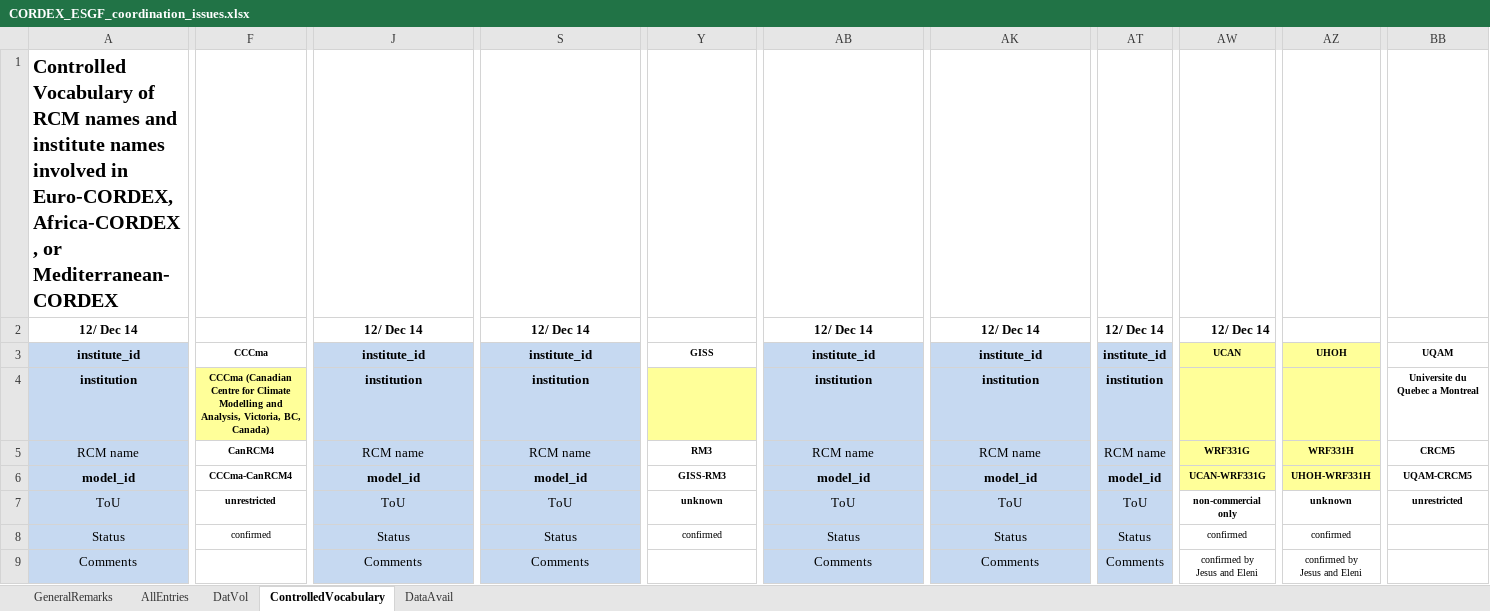
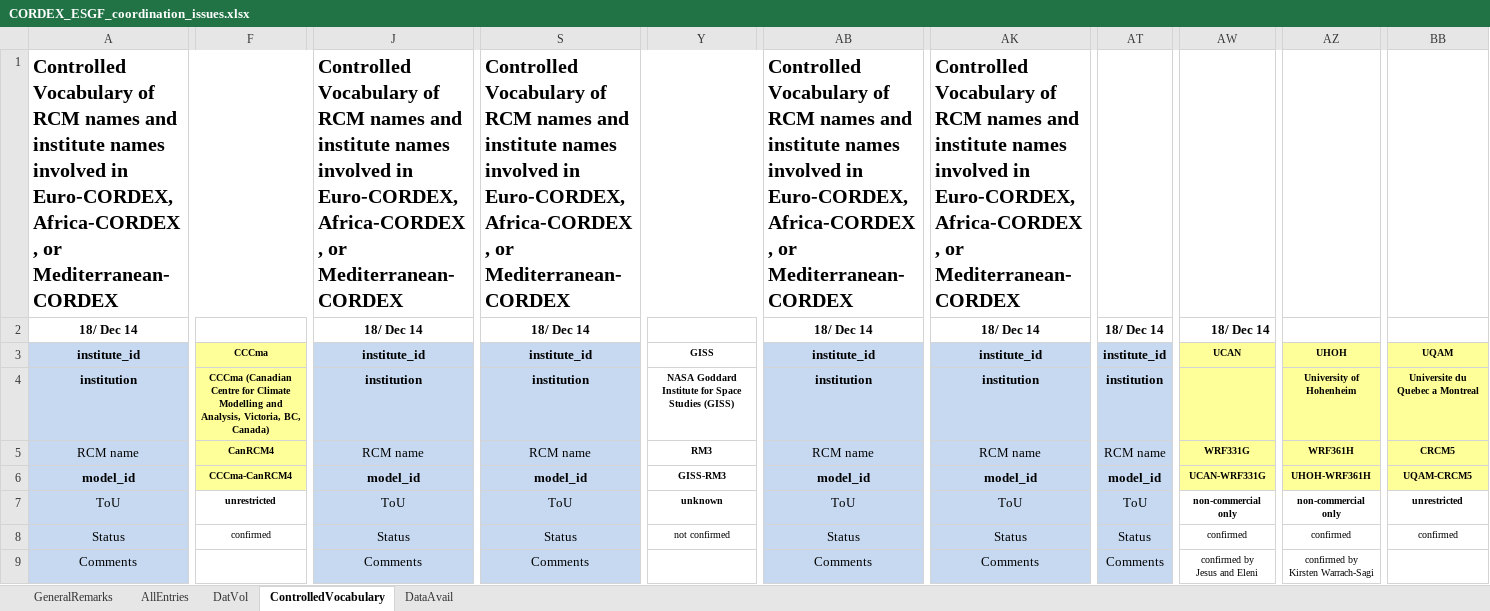
Before and after one commit to IS-ENES-Data/cordex, an Excel workbook: CORDEX_ESGF_coordination_issues.xlsx, sheet ControlledVocabulary, drawn as a sheet; only a part is shown, gaps mark what is left out; values as stored, in another font and other column widths than the file's, no borders; ↵ is a line break in a cell; the diff covers the shown part only; the diff names each change by its address in the sheet, - before the commit and + after, or states it on an @@ line.

Commit message:
Added new info for UHOH

```diff
--- a/CORDEX_ESGF_coordination_issues.xlsx (sheet ControlledVocabulary)
+++ b/CORDEX_ESGF_coordination_issues.xlsx (sheet ControlledVocabulary)
+A1:I1 merged
-J1: (empty)
+J1: Controlled Vocabulary of RCM names and institute names involved in Euro-CORDEX, Africa-CORDEX, or Mediterranean-CORDEX
+J1:R1 merged
-S1: (empty)
+S1: Controlled Vocabulary of RCM names and institute names involved in Euro-CORDEX, Africa-CORDEX, or Mediterranean-CORDEX
+S1:AA1 merged
-AB1: (empty)
+AB1: Controlled Vocabulary of RCM names and institute names involved in Euro-CORDEX, Africa-CORDEX, or Mediterranean-CORDEX
-AK1: (empty)
+AK1: Controlled Vocabulary of RCM names and institute names involved in Euro-CORDEX, Africa-CORDEX, or Mediterranean-CORDEX
+AK1:AS1 merged
-A2: 12/ Dec 14
+A2: 18/ Dec 14
-J2: 12/ Dec 14
+J2: 18/ Dec 14
-S2: 12/ Dec 14
+S2: 18/ Dec 14
-AB2: 12/ Dec 14
+AB2: 18/ Dec 14
-AK2: 12/ Dec 14
+AK2: 18/ Dec 14
-AT2: 12/ Dec 14
+AT2: 18/ Dec 14
-AW2: 12/ Dec 14
+AW2: 18/ Dec 14
-F3 fill: none
+F3 fill: #FFFF99
-BB3:BB6 fill: none
+BB3:BB6 fill: #FFFF99
-Y4: (empty)
+Y4: NASA Goddard Institute for Space Studies (GISS)
-Y4 fill: #FFFF99
+Y4 fill: none
-AZ4: (empty)
+AZ4: University of Hohenheim
-F5:F6 fill: none
+F5:F6 fill: #FFFF99
-AZ5: WRF331H
+AZ5: WRF361H
-AZ6: UHOH-WRF331H
+AZ6: UHOH-WRF361H
-AZ7: unknown
+AZ7: non-commercial only
-Y8: confirmed
+Y8: not confirmed
-BB8: (empty)
+BB8: confirmed
-AZ9: confirmed by ↵ Jesus and Eleni
+AZ9: confirmed by ↵ Kirsten Warrach-Sagi
```
Also changed, not shown: cell formats elsewhere in this sheet, sheet AllEntries, sheet DatVol, sheet GeneralRemarks.
